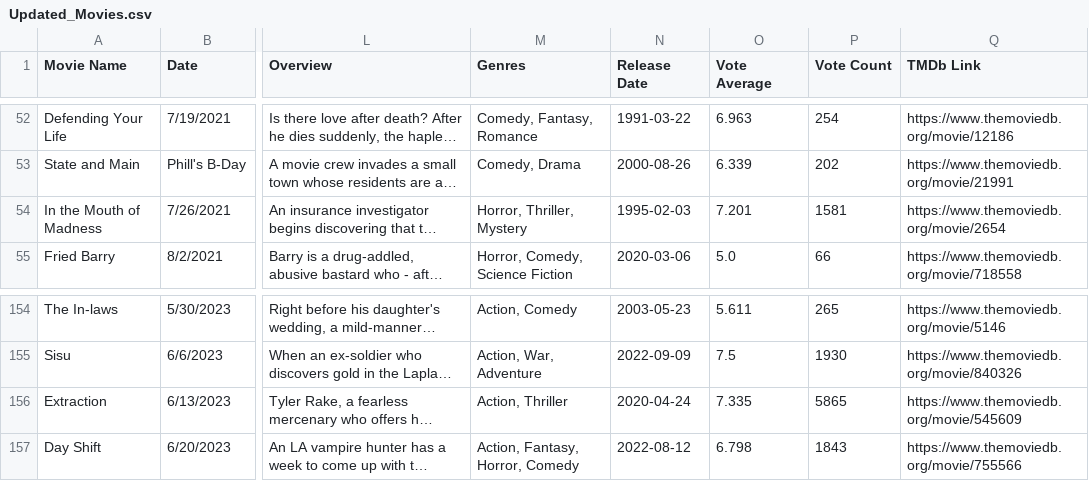
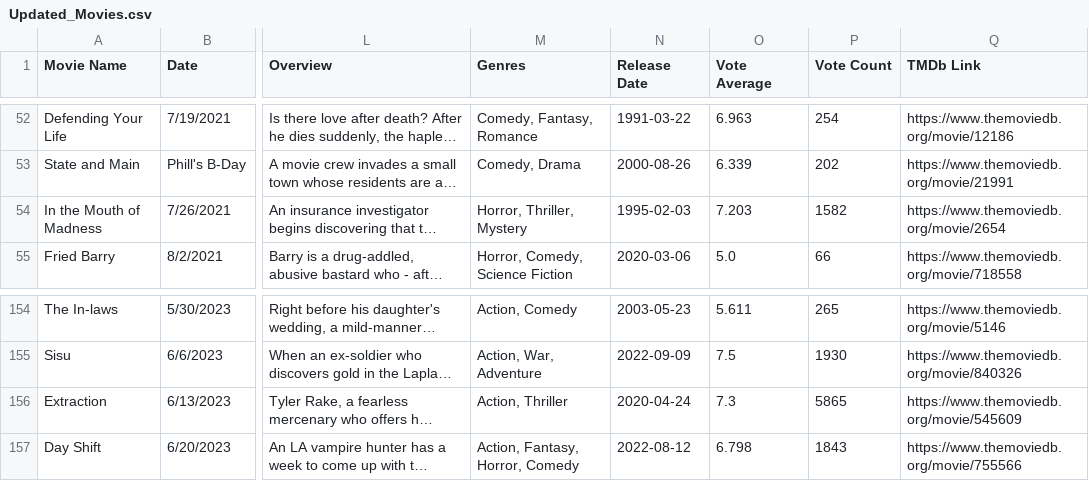
Before and after one commit to gymbundye/MovieData, a CSV file: MovieData/Updated_Movies.csv, drawn as a sheet; only a part is shown, gaps mark what is left out; long unchanged cells end in …; the diff names each change by its address in the sheet, - before the commit and + after, or states it on an @@ line.

Commit message:
updataed data

```diff
--- a/MovieData/Updated_Movies.csv
+++ b/MovieData/Updated_Movies.csv
-O54 (Vote Average): 7.201
+O54 (Vote Average): 7.203
-P54 (Vote Count): 1581
+P54 (Vote Count): 1582
-O156 (Vote Average): 7.335
+O156 (Vote Average): 7.3
```
Also changed, not shown: 1 other file.
